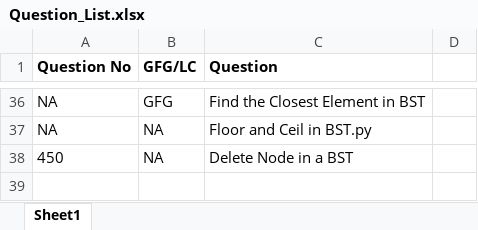
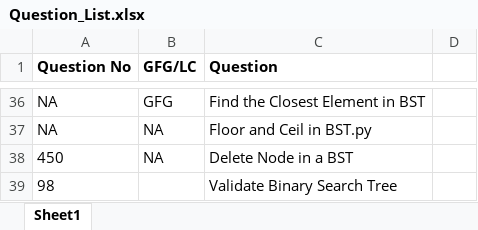
Before and after one commit to ParagNaik2021/Leetcode, an Excel workbook: Binary Search Tree/Question_List.xlsx, sheet Sheet1, drawn as a sheet; only a part is shown, gaps mark what is left out; values as stored, in another font and other column widths than the file's, no borders; the diff names each change by its address in the sheet, - before the commit and + after, or states it on an @@ line.

Commit message:
98-GFG.Validate Binary Search Tree
98-GFG.Validate Binary Search Tree

```diff
--- a/Binary Search Tree/Question_List.xlsx (sheet Sheet1)
+++ b/Binary Search Tree/Question_List.xlsx (sheet Sheet1)
+row 39: 98 |  | Validate Binary Search Tree
```
Also changed, not shown: 1 other file.
